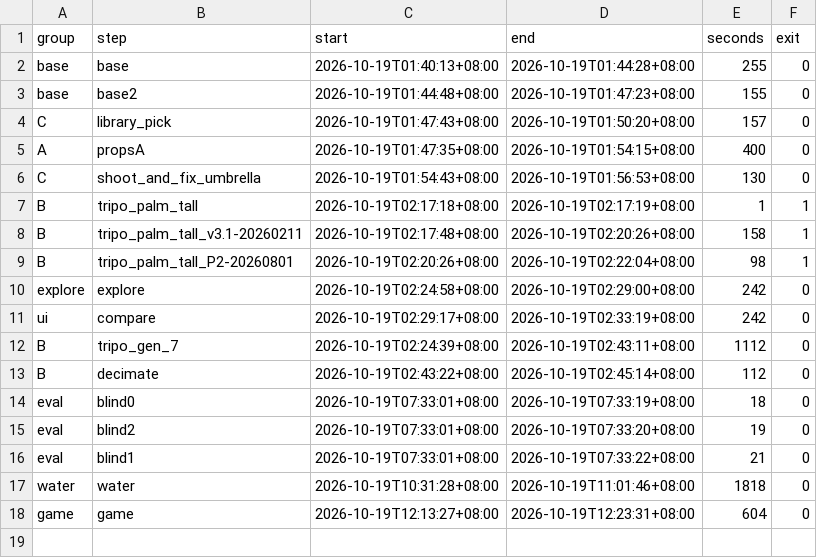
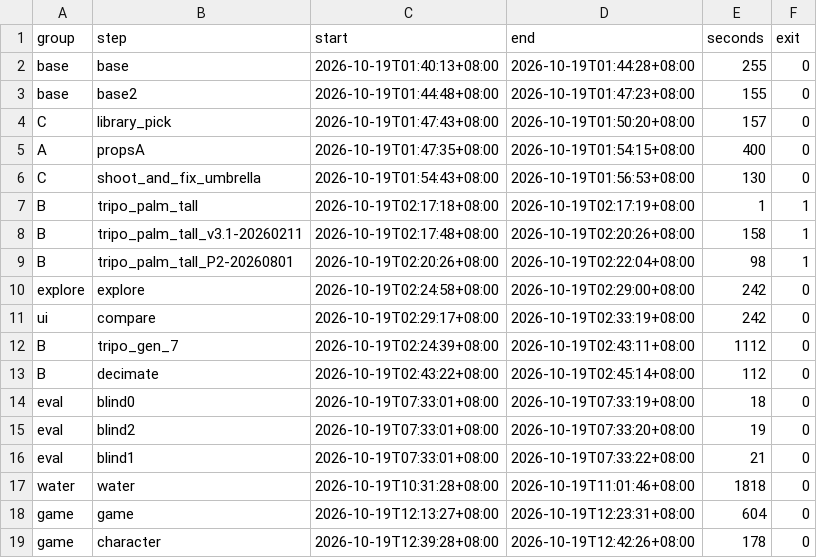
Before and after one commit to ammosu/beach3d-eval, a CSV file: timing.csv, drawn as a sheet.

```diff
--- a/timing.csv
+++ b/timing.csv
@@ -18 +18,2 @@ water,water,2026-10-19T10:31:28+08:00,2026-10-19T11:01:46+08:00,1818,0
 game,game,2026-10-19T12:13:27+08:00,2026-10-19T12:23:31+08:00,604,0
+game,character,2026-10-19T12:39:28+08:00,2026-10-19T12:42:26+08:00,178,0
```
Also changed, not shown: 11 other files.
